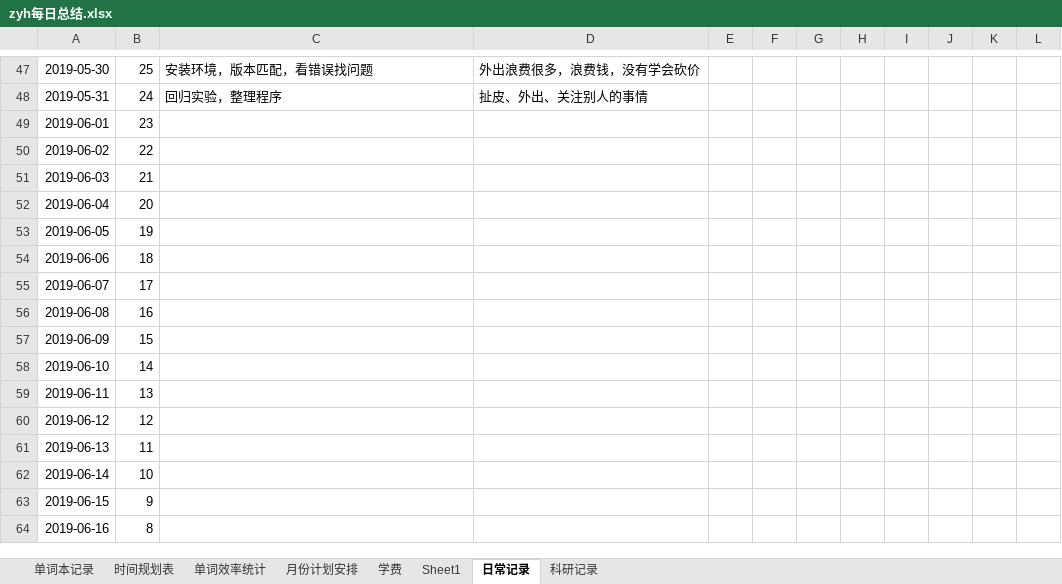
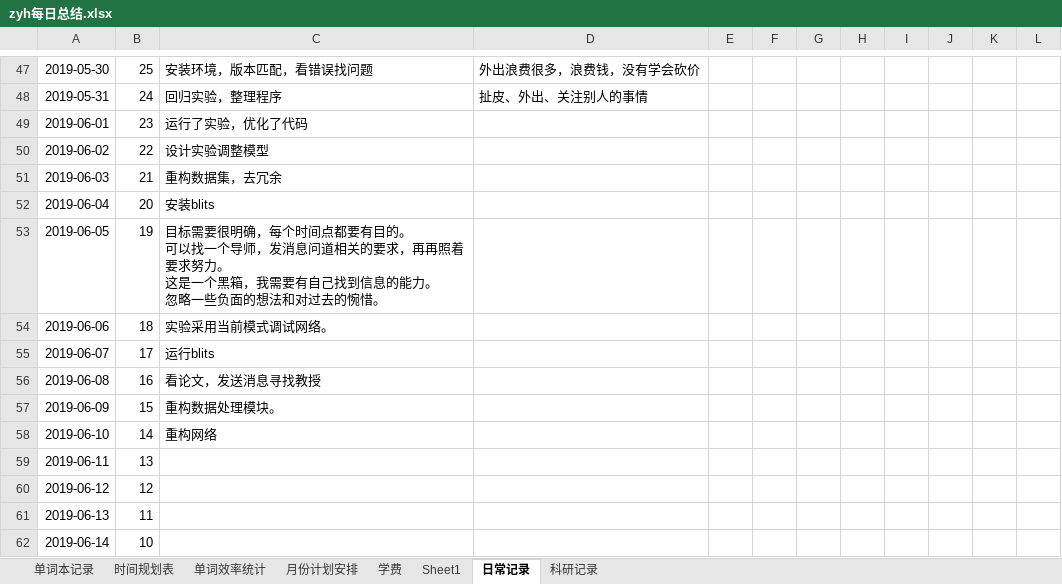
Before and after one commit to Rio56/deeplearning, an Excel workbook: DTP_deeplearning/_其他/zyh每日总结.xlsx, sheet 日常记录, drawn as a sheet; only a part is shown, gaps mark what is left out; the shorter side is filled out with more unchanged rows; values as stored, in another font and other column widths than the file's, no borders; ↵ is a line break in a cell; the diff names each change by its address in the sheet, - before the commit and + after, or states it on an @@ line.

```diff
--- a/DTP_deeplearning/_其他/zyh每日总结.xlsx (sheet 日常记录)
+++ b/DTP_deeplearning/_其他/zyh每日总结.xlsx (sheet 日常记录)
-C49: (empty)
+C49: 运行了实验，优化了代码
-C50: (empty)
+C50: 设计实验调整模型
-C51: (empty)
+C51: 重构数据集，去冗余
-C52: (empty)
+C52: 安装blits
-C53: (empty)
+C53: 目标需要很明确，每个时间点都要有目的。 ↵ 可以找一个导师，发消息问道相关的要求，再再照着要求努力。 ↵ 这是一个黑箱，我需要有自己找到信息的能力。 ↵ 忽略一些负面的想法和对过去的惋惜。
-C54: (empty)
+C54: 实验采用当前模式调试网络。
-C55: (empty)
+C55: 运行blits
-C56: (empty)
+C56: 看论文，发送消息寻找教授
-C57: (empty)
+C57: 重构数据处理模块。
-C58: (empty)
+C58: 重构网络
```
Also changed, not shown: charts or pictures, 11 other files.
